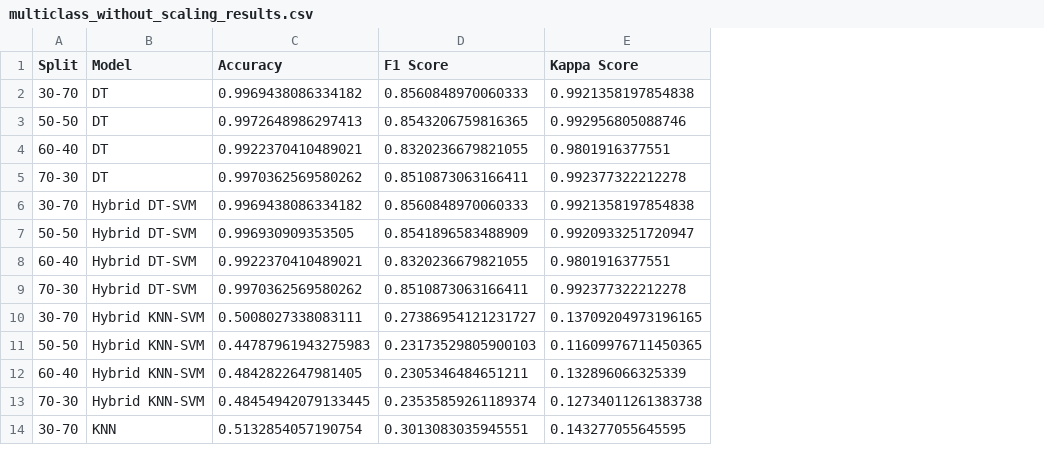
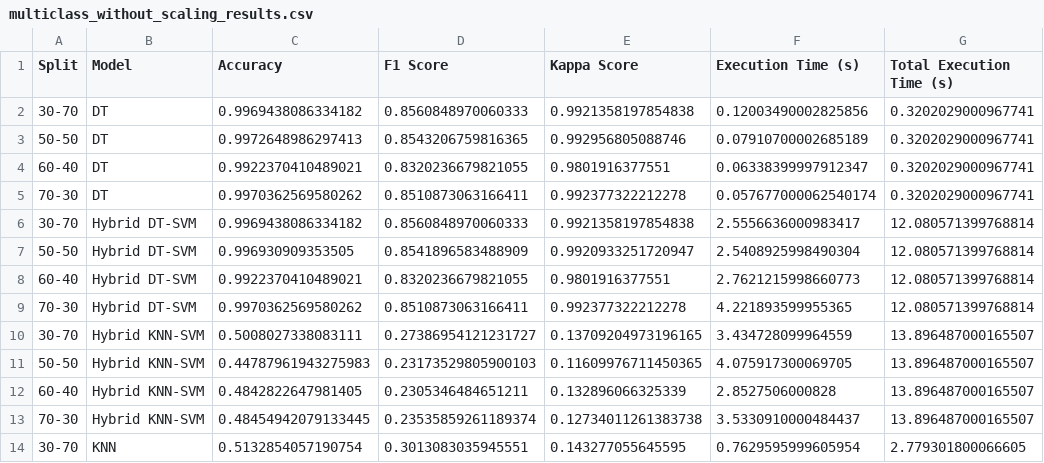
Before and after one commit to justcool0208/sdn-traffic-classification-qos, a CSV file: results/multiclass_without_scaling_results.csv, drawn as a sheet; only a part is shown; the diff names each change by its address in the sheet, - before the commit and + after, or states it on an @@ line.

Commit message:
added execution time

```diff
--- a/results/multiclass_without_scaling_results.csv
+++ b/results/multiclass_without_scaling_results.csv
+column F (Execution Time (s)), rows 2-14: 0.12003490002825856 | 0.07910700002685189 | 0.06338399997912347 | 0.057677000062540174 | 2.5556636000983417 | 2.5408925998490304 | 2.7621215998660773 | 4.221893599955365 | 3.434728099964559 | 4.075917300069705 | 2.8527506000828 | 3.5330910000484437 | 0.7629595999605954
+column G (Total Execution Time (s)), rows 2-14: 0.3202029000967741 | 0.3202029000967741 | 0.3202029000967741 | 0.3202029000967741 | 12.080571399768814 | 12.080571399768814 | 12.080571399768814 | 12.080571399768814 | 13.896487000165507 | 13.896487000165507 | 13.896487000165507 | 13.896487000165507 | 2.779301800066605
```
Also changed, not shown: 9 other files.
